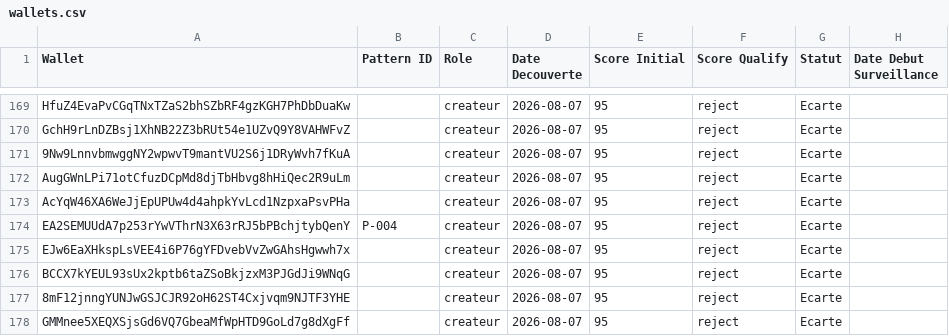
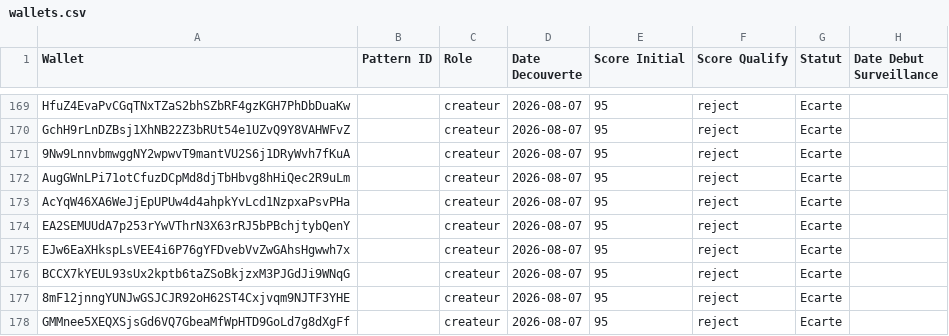
Before and after one commit to LEAYZ1222/RuggerAnalyzer, a CSV file: data/wallets.csv, drawn as a sheet; only a part is shown, gaps mark what is left out; the diff covers the shown part only; the diff names each change by its address in the sheet, - before the commit and + after, or states it on an @@ line.

Commit message:
Rugger Scanner 2026-08-07 20:19 UTC: A=0 màj B=1 évalués (0/1)

```diff
--- a/data/wallets.csv
+++ b/data/wallets.csv
-B174 (Pattern ID): P-004
+B174 (Pattern ID): (empty)
```
Also changed, not shown: 1 added row elsewhere in this file.
